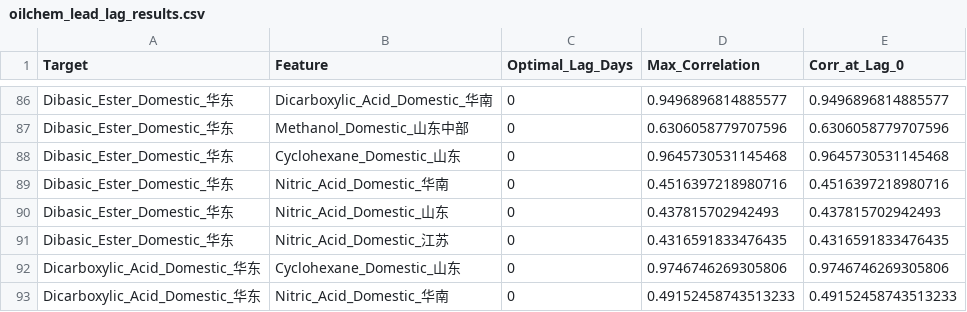
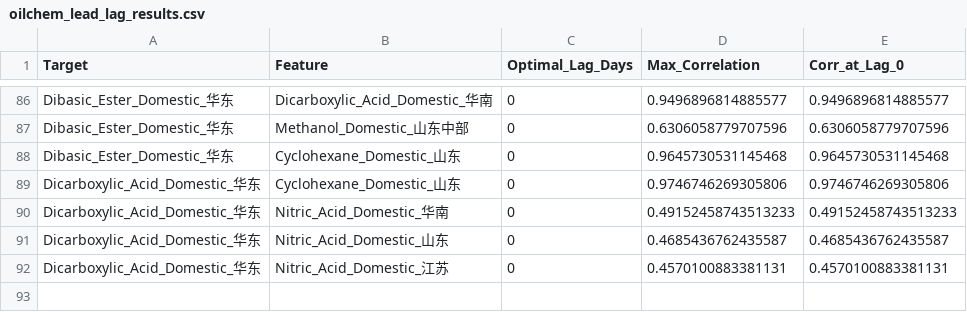
Before and after one commit to OuiamDAXX/DAXX-pricing-intel, a CSV file: oilchem_lead_lag_results.csv, drawn as a sheet; only a part is shown, gaps mark what is left out; the shorter side is filled out with more unchanged rows; the diff names each change by its address in the sheet, - before the commit and + after, or states it on an @@ line.

Commit message:
Remove Nitric Acid from Dibasic Ester (DBE) precursor check and lead-lag analysis

```diff
--- a/oilchem_lead_lag_results.csv
+++ b/oilchem_lead_lag_results.csv
-row 89: Dibasic_Ester_Domestic_华东 | Nitric_Acid_Domestic_华南 | 0 | 0.4516397218980716 | 0.4516397218980716
-row 90: Dibasic_Ester_Domestic_华东 | Nitric_Acid_Domestic_山东 | 0 | 0.437815702942493 | 0.437815702942493
-row 91: Dibasic_Ester_Domestic_华东 | Nitric_Acid_Domestic_江苏 | 0 | 0.4316591833476435 | 0.4316591833476435
```
Also changed, not shown: 2 other files.
